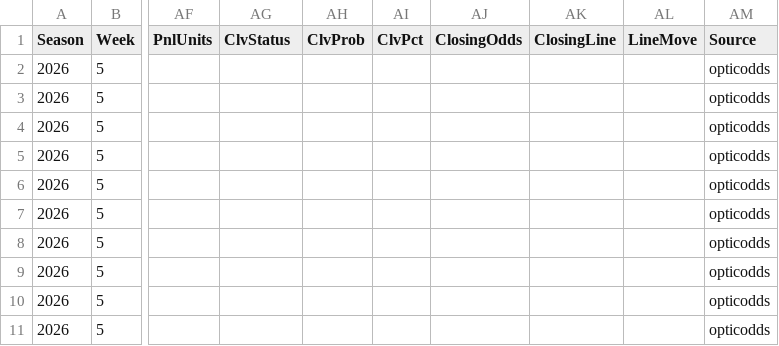
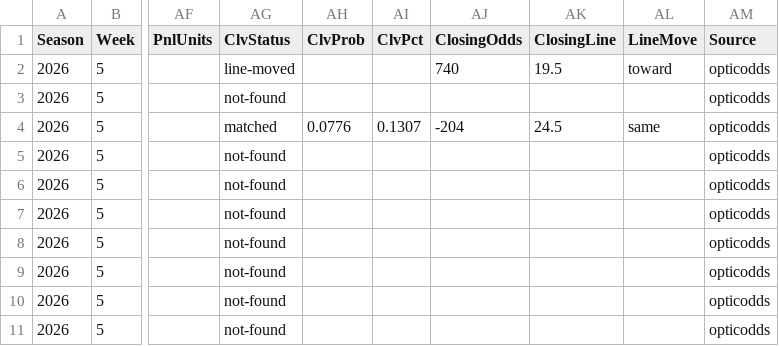
Before and after one commit to pmammino/NFLProjectionsCheck, a CSV file: data/bets/disciplined/2026/week-05.csv, drawn as a sheet; only a part is shown, gaps mark what is left out; the diff names each change by its address in the sheet, - before the commit and + after, or states it on an @@ line.

```diff
--- a/data/bets/disciplined/2026/week-05.csv
+++ b/data/bets/disciplined/2026/week-05.csv
-AG2 (ClvStatus): (empty)
+AG2 (ClvStatus): line-moved
-AJ2 (ClosingOdds): (empty)
+AJ2 (ClosingOdds): 740
-AK2 (ClosingLine): (empty)
+AK2 (ClosingLine): 19.5
-AL2 (LineMove): (empty)
+AL2 (LineMove): toward
-AG3 (ClvStatus): (empty)
+AG3 (ClvStatus): not-found
-AG4 (ClvStatus): (empty)
+AG4 (ClvStatus): matched
-AH4 (ClvProb): (empty)
+AH4 (ClvProb): 0.0776
-AI4 (ClvPct): (empty)
+AI4 (ClvPct): 0.1307
-AJ4 (ClosingOdds): (empty)
+AJ4 (ClosingOdds): -204
-AK4 (ClosingLine): (empty)
+AK4 (ClosingLine): 24.5
-AL4 (LineMove): (empty)
+AL4 (LineMove): same
-AG5:AG11 (ClvStatus): (empty)
+AG5:AG11 (ClvStatus): not-found
```
Also changed, not shown: data/bets/budget/2026/week-05.csv, data/bets/firehose/2026/week-05.csv, 4 other files.
